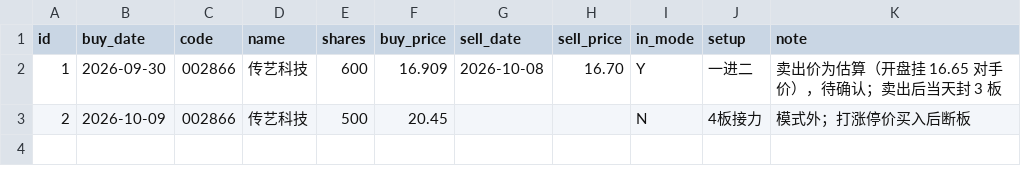
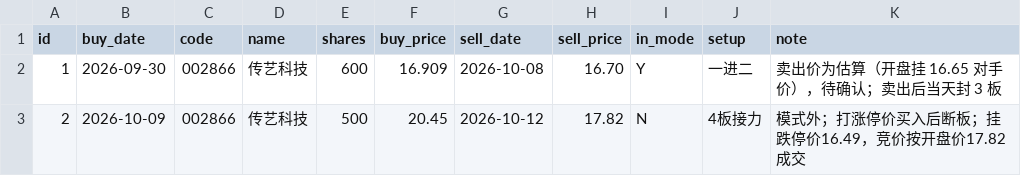
Before and after one commit to tonyguan81168/AI.-asstend, a CSV file: stock-research/trades.csv, drawn as a sheet.

```diff
--- a/stock-research/trades.csv
+++ b/stock-research/trades.csv
@@ -2,2 +2,2 @@ id,buy_date,code,name,shares,buy_price,sell_date,sell_price,in_mode,setup,note
 1,2026-09-30,002866,传艺科技,600,16.909,2026-10-08,16.70,Y,一进二,卖出价为估算（开盘挂 16.65 对手价），待确认；卖出后当天封 3 板
-2,2026-10-09,002866,传艺科技,500,20.45,,,N,4板接力,模式外；打涨停价买入后断板
+2,2026-10-09,002866,传艺科技,500,20.45,2026-10-12,17.82,N,4板接力,模式外；打涨停价买入后断板；挂跌停价16.49，竞价按开盘价17.82成交
```
Also changed, not shown: 1 other file.
